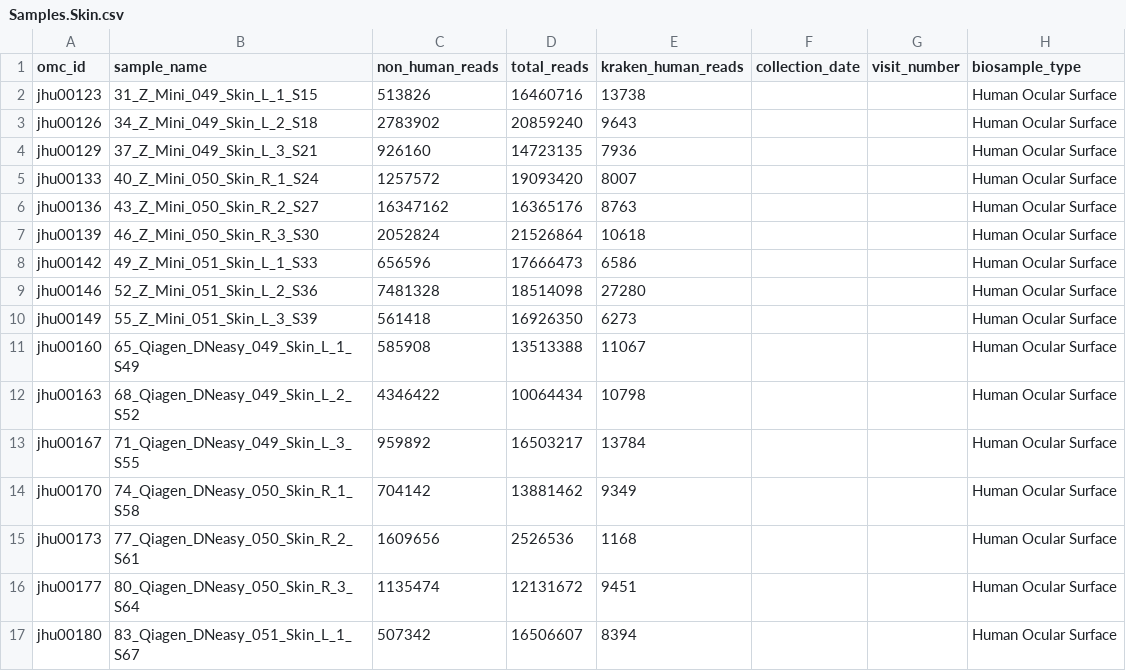
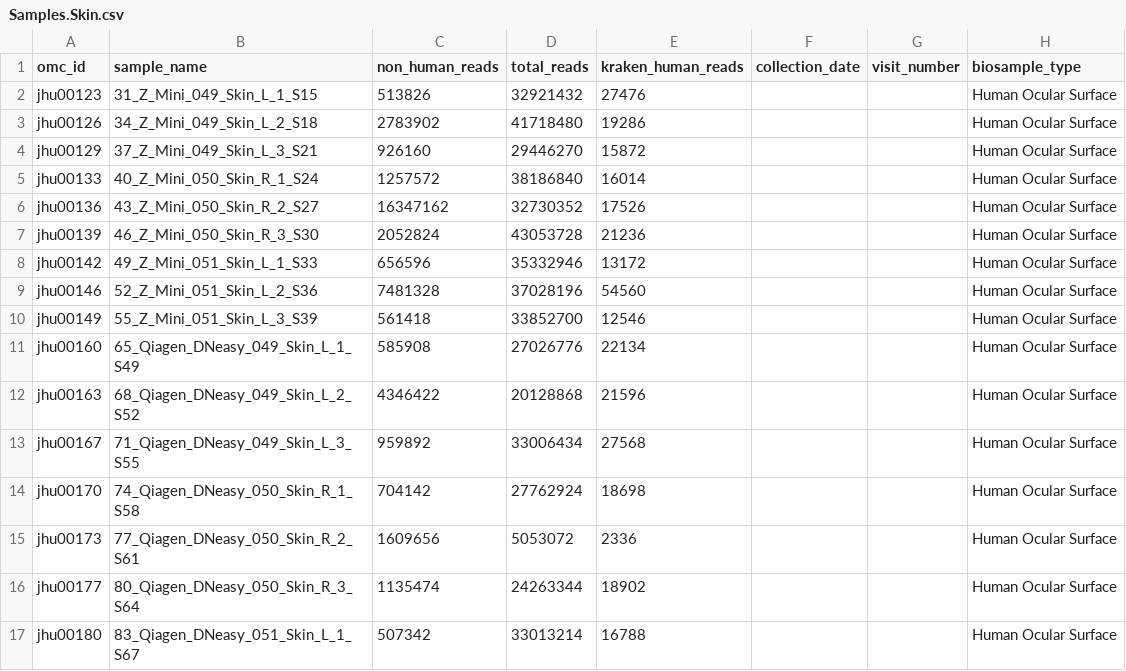
Before and after one commit to dpuiu/ocular-microbiome, a CSV file: docs/Consortium_Data/JHU_Data/Samples.Skin.csv, drawn as a sheet; only a part is shown; the diff covers the shown part only; the diff names each change by its address in the sheet, - before the commit and + after, or states it on an @@ line.

```diff
--- a/docs/Consortium_Data/JHU_Data/Samples.Skin.csv
+++ b/docs/Consortium_Data/JHU_Data/Samples.Skin.csv
-D2 (total_reads): 16460716
+D2 (total_reads): 32921432
-E2 (kraken_human_reads): 13738
+E2 (kraken_human_reads): 27476
-D3 (total_reads): 20859240
+D3 (total_reads): 41718480
-E3 (kraken_human_reads): 9643
+E3 (kraken_human_reads): 19286
-D4 (total_reads): 14723135
+D4 (total_reads): 29446270
-E4 (kraken_human_reads): 7936
+E4 (kraken_human_reads): 15872
-D5 (total_reads): 19093420
+D5 (total_reads): 38186840
-E5 (kraken_human_reads): 8007
+E5 (kraken_human_reads): 16014
-D6 (total_reads): 16365176
+D6 (total_reads): 32730352
-E6 (kraken_human_reads): 8763
+E6 (kraken_human_reads): 17526
-D7 (total_reads): 21526864
+D7 (total_reads): 43053728
-E7 (kraken_human_reads): 10618
+E7 (kraken_human_reads): 21236
-D8 (total_reads): 17666473
+D8 (total_reads): 35332946
-E8 (kraken_human_reads): 6586
+E8 (kraken_human_reads): 13172
-D9 (total_reads): 18514098
+D9 (total_reads): 37028196
-E9 (kraken_human_reads): 27280
+E9 (kraken_human_reads): 54560
-D10 (total_reads): 16926350
+D10 (total_reads): 33852700
-E10 (kraken_human_reads): 6273
+E10 (kraken_human_reads): 12546
-D11 (total_reads): 13513388
+D11 (total_reads): 27026776
-E11 (kraken_human_reads): 11067
+E11 (kraken_human_reads): 22134
-D12 (total_reads): 10064434
+D12 (total_reads): 20128868
-E12 (kraken_human_reads): 10798
+E12 (kraken_human_reads): 21596
-D13 (total_reads): 16503217
+D13 (total_reads): 33006434
-E13 (kraken_human_reads): 13784
+E13 (kraken_human_reads): 27568
-D14 (total_reads): 13881462
+D14 (total_reads): 27762924
-E14 (kraken_human_reads): 9349
+E14 (kraken_human_reads): 18698
-D15 (total_reads): 2526536
+D15 (total_reads): 5053072
-E15 (kraken_human_reads): 1168
+E15 (kraken_human_reads): 2336
-D16 (total_reads): 12131672
+D16 (total_reads): 24263344
-E16 (kraken_human_reads): 9451
+E16 (kraken_human_reads): 18902
-D17 (total_reads): 16506607
+D17 (total_reads): 33013214
-E17 (kraken_human_reads): 8394
+E17 (kraken_human_reads): 16788
```
Also changed, not shown: 136 edited cells elsewhere in this file, docs/Consortium_Data/JHU_Data/Samples.Air.csv, docs/Consortium_Data/JHU_Data/Samples.Conj.csv, 2 other files.
